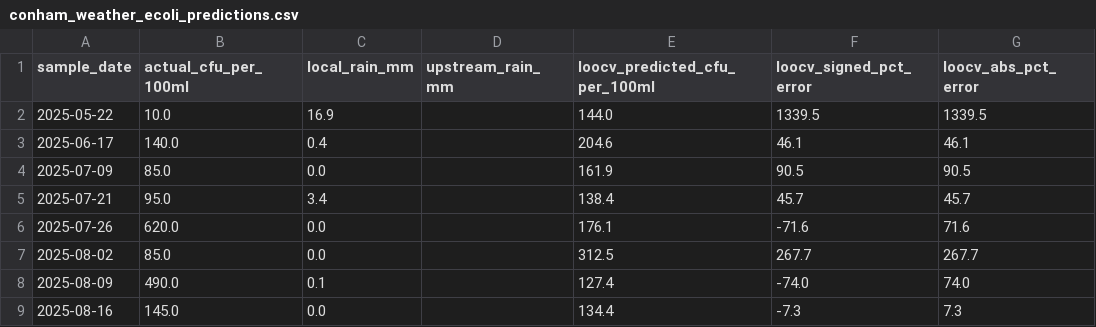
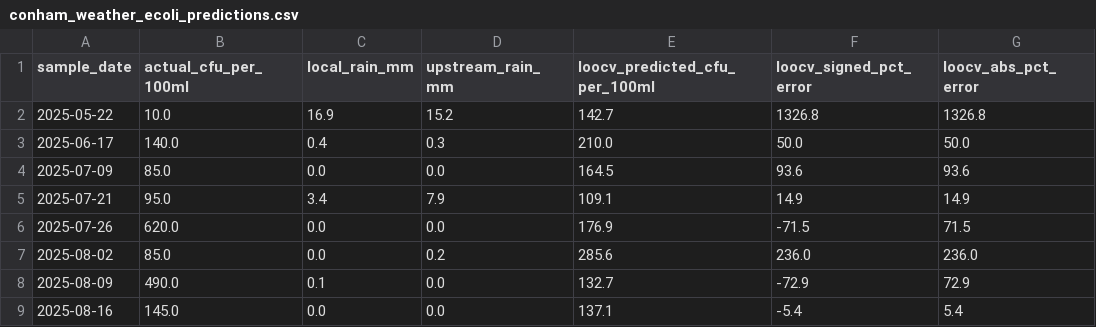
Before and after one commit to benevpi/conhamriver, a CSV file: docs/data/conham_weather_ecoli_predictions.csv, drawn as a sheet; only a part is shown; the diff covers the shown part only.

```diff
--- a/docs/data/conham_weather_ecoli_predictions.csv
+++ b/docs/data/conham_weather_ecoli_predictions.csv
@@ -1,9 +1,9 @@
 sample_date,actual_cfu_per_100ml,local_rain_mm,upstream_rain_mm,loocv_predicted_cfu_per_100ml,loocv_signed_pct_error,loocv_abs_pct_error
-2025-05-22,10.0,16.9,,144.0,1339.5,1339.5
-2025-06-17,140.0,0.4,,204.6,46.1,46.1
-2025-07-09,85.0,0.0,,161.9,90.5,90.5
-2025-07-21,95.0,3.4,,138.4,45.7,45.7
-2025-07-26,620.0,0.0,,176.1,-71.6,71.6
-2025-08-02,85.0,0.0,,312.5,267.7,267.7
-2025-08-09,490.0,0.1,,127.4,-74.0,74.0
-2025-08-16,145.0,0.0,,134.4,-7.3,7.3
+2025-05-22,10.0,16.9,15.2,142.7,1326.8,1326.8
+2025-06-17,140.0,0.4,0.3,210.0,50.0,50.0
+2025-07-09,85.0,0.0,0.0,164.5,93.6,93.6
+2025-07-21,95.0,3.4,7.9,109.1,14.9,14.9
+2025-07-26,620.0,0.0,0.0,176.9,-71.5,71.5
+2025-08-02,85.0,0.0,0.2,285.6,236.0,236.0
+2025-08-09,490.0,0.1,0.0,132.7,-72.9,72.9
+2025-08-16,145.0,0.0,0.0,137.1,-5.4,5.4
```
Also changed, not shown: 68 edited cells elsewhere in this file, 2 other files.
